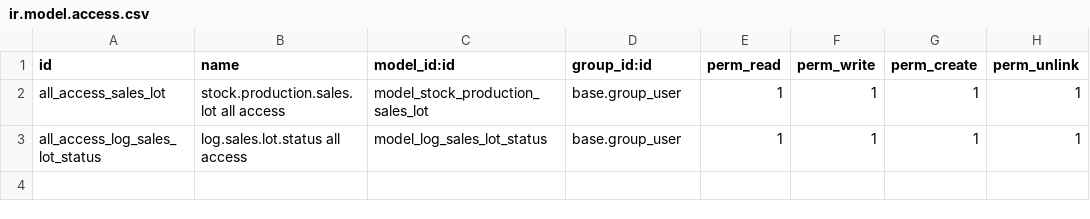
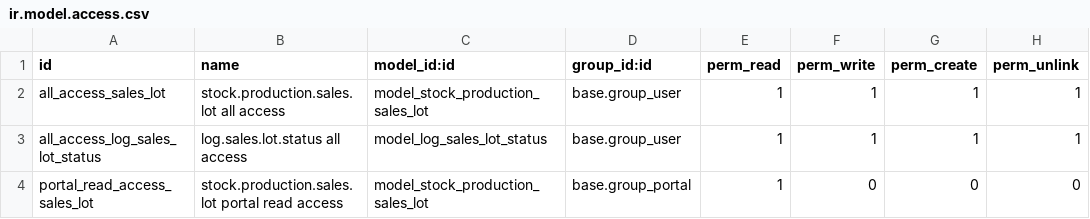
Before and after one commit to idealisconsultingbe/mariescorner, a CSV file: mc_sales_lot/security/ir.model.access.csv, drawn as a sheet.

```diff
--- a/mc_sales_lot/security/ir.model.access.csv
+++ b/mc_sales_lot/security/ir.model.access.csv
@@ -3 +3,2 @@ all_access_sales_lot,stock.production.sales.lot all access,model_stock_productio
 all_access_log_sales_lot_status,log.sales.lot.status all access,model_log_sales_lot_status,base.group_user,1,1,1,1
+portal_read_access_sales_lot,stock.production.sales.lot portal read access,model_stock_production_sales_lot,base.group_portal,1,0,0,0
```
Also changed, not shown: 9 other files.
